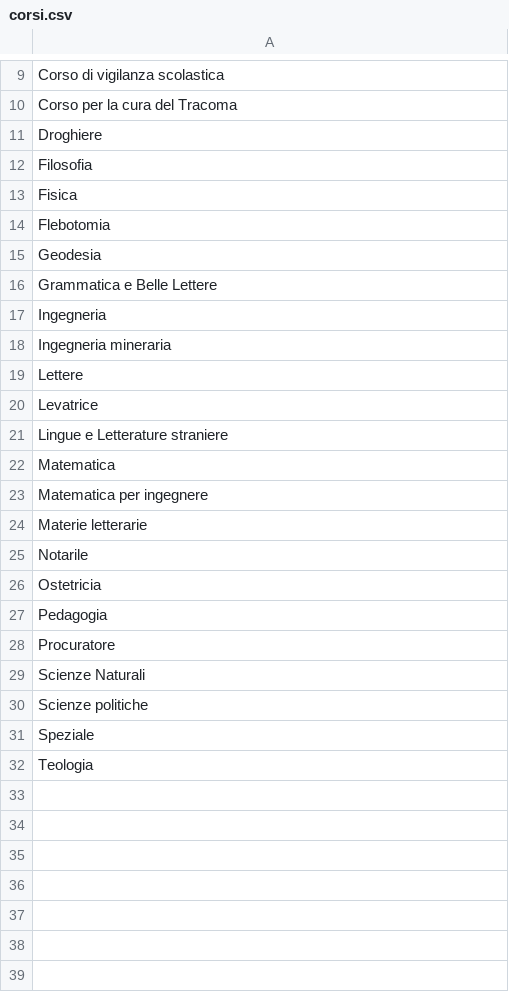
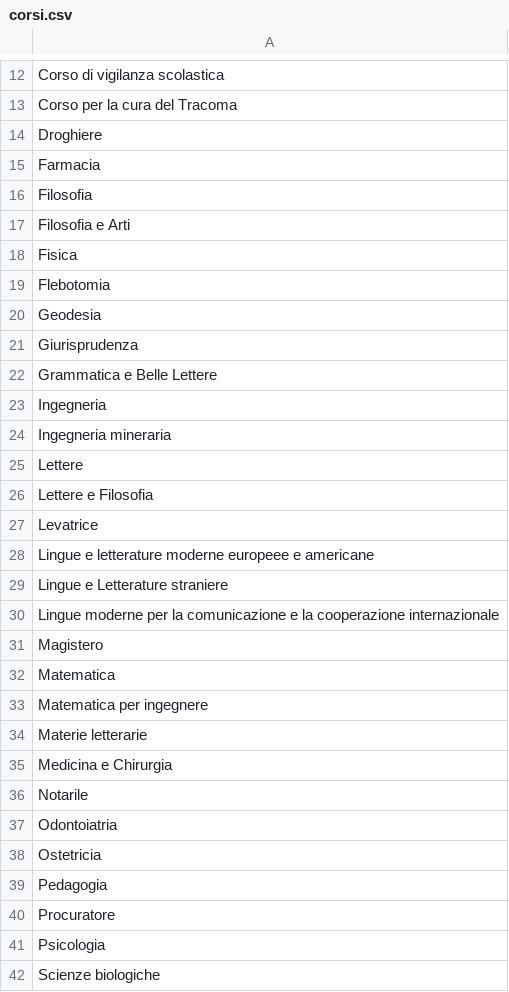
Before and after one commit to caprowsky/archivio_storico, a CSV file: web/modules/custom/migrando/files/corsi.csv, drawn as a sheet; only a part is shown, gaps mark what is left out; the shorter side is filled out with more unchanged rows; the diff covers the shown part only.

```diff
--- a/web/modules/custom/migrando/files/corsi.csv
+++ b/web/modules/custom/migrando/files/corsi.csv
@@ -11,3 +14,5 @@ Corso per la cura del Tracoma
 Droghiere
+Farmacia
 Filosofia
+Filosofia e Arti
 Fisica
@@ -15,2 +20,3 @@ Flebotomia
 Geodesia
+Giurisprudenza
 Grammatica e Belle Lettere
@@ -19,4 +25,8 @@ Ingegneria mineraria
 Lettere
+Lettere e Filosofia
 Levatrice
+Lingue e letterature moderne europeee e americane
 Lingue e Letterature straniere
+Lingue moderne per la comunicazione e la cooperazione internazionale 
+Magistero
 Matematica
@@ -24,3 +34,5 @@ Matematica per ingegnere
 Materie letterarie
+Medicina e Chirurgia
 Notarile
+Odontoiatria
 Ostetricia
@@ -28 +40,3 @@ Pedagogia
 Procuratore
+Psicologia
+Scienze biologiche
```
Also changed, not shown: 8 added rows elsewhere in this file, web/modules/custom/migrando/files/facolta.csv, 3 other files.
